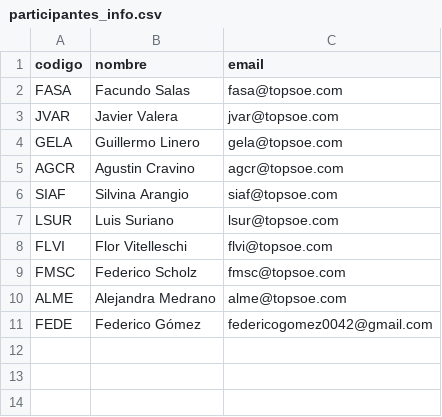
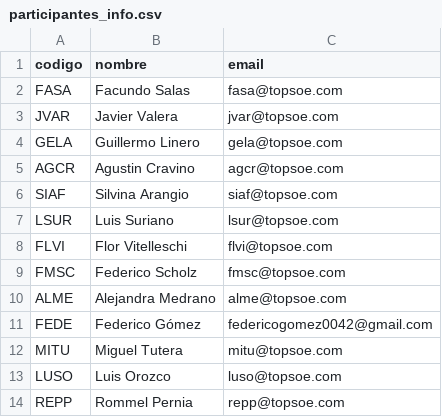
Before and after one commit to GUILLERMOLINEROA/Prode_mundial_2026, a CSV file: data/groups/oficina/participantes_info.csv, drawn as a sheet.

Commit message:
agregar participante LUSO,REPP,MITU

```diff
--- a/data/groups/oficina/participantes_info.csv
+++ b/data/groups/oficina/participantes_info.csv
@@ -11 +11,4 @@ ALME,Alejandra Medrano,alme@topsoe.com
 FEDE,Federico Gómez,federicogomez0042@gmail.com
+MITU,Miguel Tutera,mitu@topsoe.com
+LUSO,Luis Orozco,luso@topsoe.com
+REPP,Rommel Pernia,repp@topsoe.com
```
Also changed, not shown: data/groups/oficina/entregas.csv, 5 other files.
